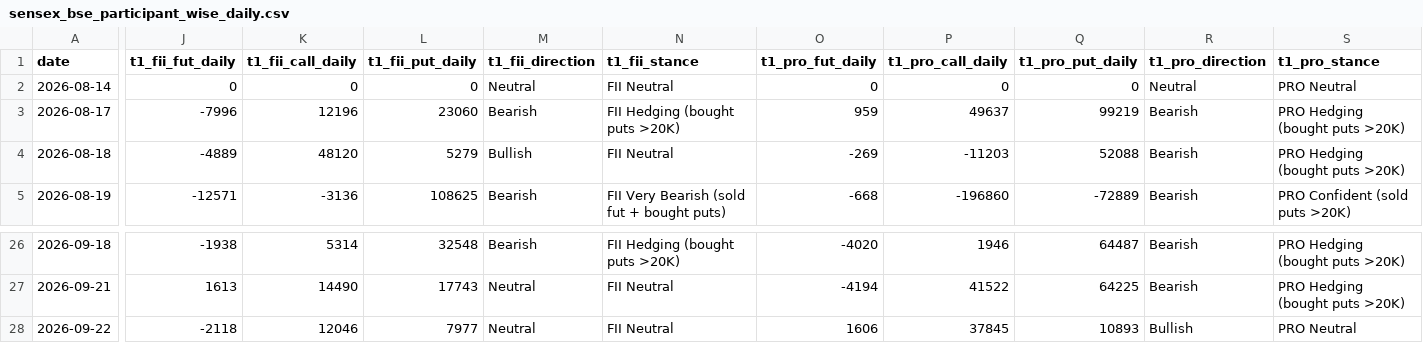
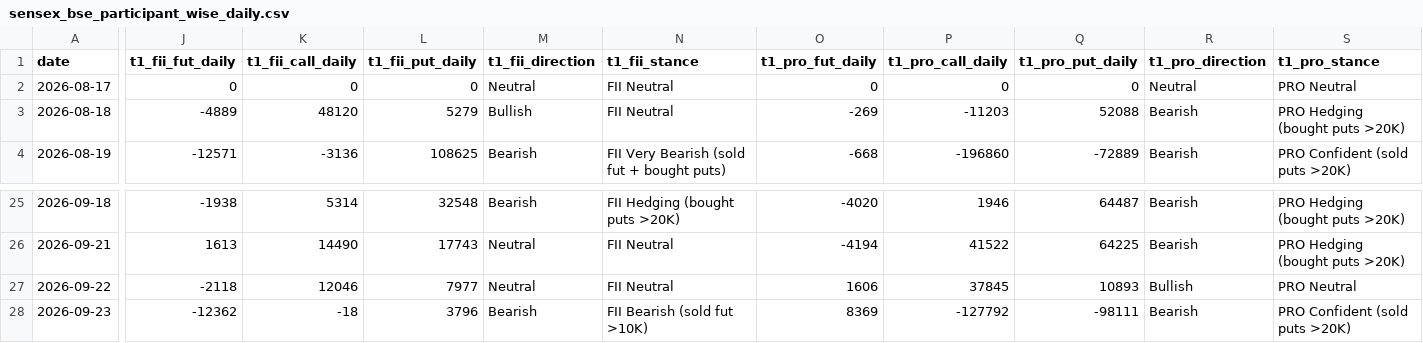
Before and after one commit to manish70158/vix-backtest-analysis, a CSV file: sensex-analysis/sensex_bse_participant_wise_daily.csv, drawn as a sheet; only a part is shown, gaps mark what is left out; removed rows and columns are numbered as before the commit, all else as after; rows hold the shown columns only; the diff covers the shown part only; the diff names each change by its address in the sheet, - before the commit and + after, or states it on an @@ line.

```diff
--- a/sensex-analysis/sensex_bse_participant_wise_daily.csv
+++ b/sensex-analysis/sensex_bse_participant_wise_daily.csv
-row 2: 2026-08-14 | 0 | 0 | 0 | Neutral | FII Neutral | 0 | 0 | 0 | Neutral | PRO Neutral
-J2 (t1_fii_fut_daily): -7996
+J2 (t1_fii_fut_daily): 0
-K2 (t1_fii_call_daily): 12196
+K2 (t1_fii_call_daily): 0
-L2 (t1_fii_put_daily): 23060
+L2 (t1_fii_put_daily): 0
-M2 (t1_fii_direction): Bearish
+M2 (t1_fii_direction): Neutral
-N2 (t1_fii_stance): FII Hedging (bought puts >20K)
+N2 (t1_fii_stance): FII Neutral
-O2 (t1_pro_fut_daily): 959
+O2 (t1_pro_fut_daily): 0
-P2 (t1_pro_call_daily): 49637
+P2 (t1_pro_call_daily): 0
-Q2 (t1_pro_put_daily): 99219
+Q2 (t1_pro_put_daily): 0
-R2 (t1_pro_direction): Bearish
+R2 (t1_pro_direction): Neutral
-S2 (t1_pro_stance): PRO Hedging (bought puts >20K)
+S2 (t1_pro_stance): PRO Neutral
+row 28: 2026-09-23 | -12362 | -18 | 3796 | Bearish | FII Bearish (sold fut >10K) | 8369 | -127792 | -98111 | Bearish | PRO Confident (sold puts >20K)
```
Also changed, not shown: 13 edited cells elsewhere in this file, sensex-analysis/bse_fii_t1_daily.csv, sensex-analysis/sensex_fii_t1_daily_results.csv, 1 other file.
